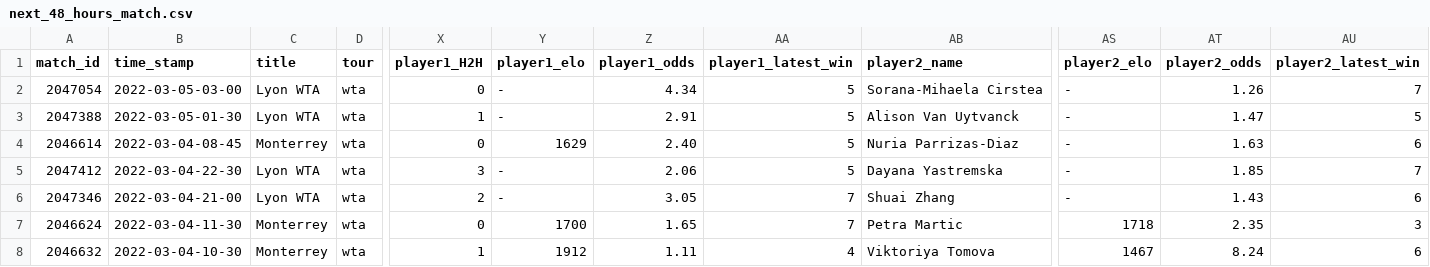
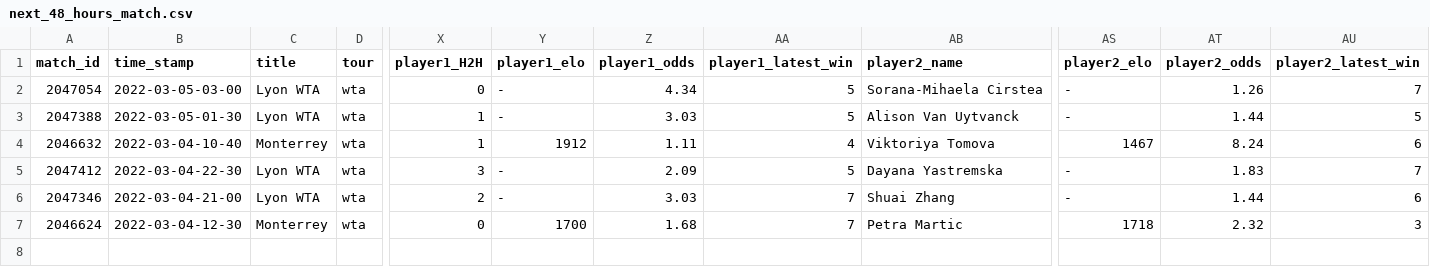
Before and after one commit to ebijun1007/tennis_major_tour_scraper, a CSV file: data/next_48_hours_match.csv, drawn as a sheet; only a part is shown, gaps mark what is left out; removed rows and columns are numbered as before the commit, all else as after; rows hold the shown columns only; the diff names each change by its address in the sheet, - before the commit and + after, or states it on an @@ line.

```diff
--- a/data/next_48_hours_match.csv
+++ b/data/next_48_hours_match.csv
-Z3 (player1_odds): 2.91
+Z3 (player1_odds): 3.03
-AT3 (player2_odds): 1.47
+AT3 (player2_odds): 1.44
-row 4: 2046614 | 2022-03-04-08-45 | Monterrey | wta | 0 | 1629 | 2.40 | 5 | Nuria Parrizas-Diaz | - | 1.63 | 6
+row 4: 2046632 | 2022-03-04-10-40 | Monterrey | wta | 1 | 1912 | 1.11 | 4 | Viktoriya Tomova | 1467 | 8.24 | 6
-Z5 (player1_odds): 2.06
+Z5 (player1_odds): 2.09
-AT5 (player2_odds): 1.85
+AT5 (player2_odds): 1.83
-Z6 (player1_odds): 3.05
+Z6 (player1_odds): 3.03
-AT6 (player2_odds): 1.43
+AT6 (player2_odds): 1.44
-B7 (time_stamp): 2022-03-04-11-30
+B7 (time_stamp): 2022-03-04-12-30
-Z7 (player1_odds): 1.65
+Z7 (player1_odds): 1.68
-AT7 (player2_odds): 2.35
+AT7 (player2_odds): 2.32
-row 8: 2046632 | 2022-03-04-10-30 | Monterrey | wta | 1 | 1912 | 1.11 | 4 | Viktoriya Tomova | 1467 | 8.24 | 6
```
Also changed, not shown: data/2022-03-03.csv, merged.csv, 8 other files.
